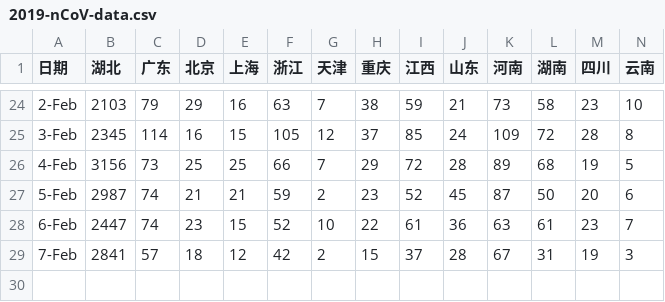
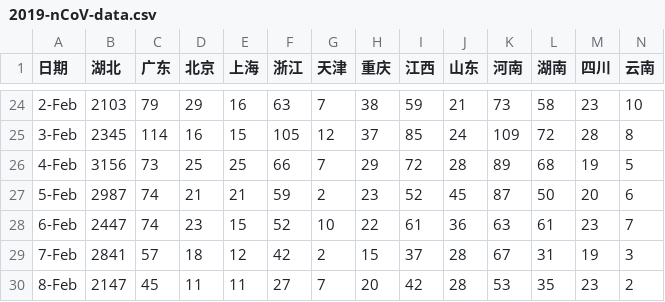
Before and after one commit to stone-zeng/stone-zeng.site, a CSV file: src/wuhan-coronavirus/2019-nCoV-data.csv, drawn as a sheet; only a part is shown, gaps mark what is left out; rows hold the shown columns only; the diff names each change by its address in the sheet, - before the commit and + after, or states it on an @@ line.

Commit message:
update wuhan-coronavirus (2020-02-09)

```diff
--- a/src/wuhan-coronavirus/2019-nCoV-data.csv
+++ b/src/wuhan-coronavirus/2019-nCoV-data.csv
+row 30: 8-Feb | 2147 | 45 | 11 | 11 | 27 | 7 | 20 | 42 | 28 | 53 | 35 | 23 | 2
```
Also changed, not shown: 11 other files.
